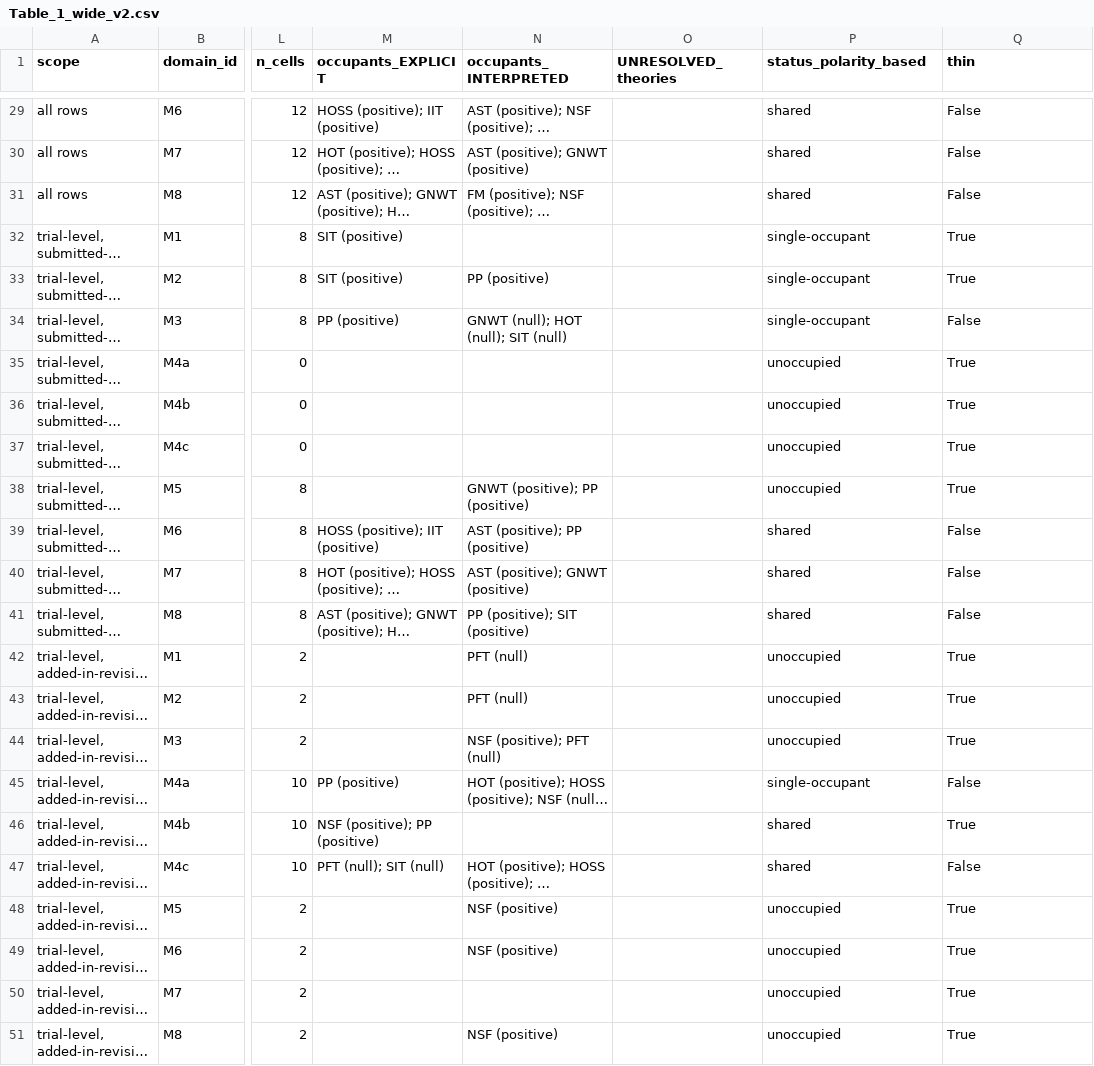
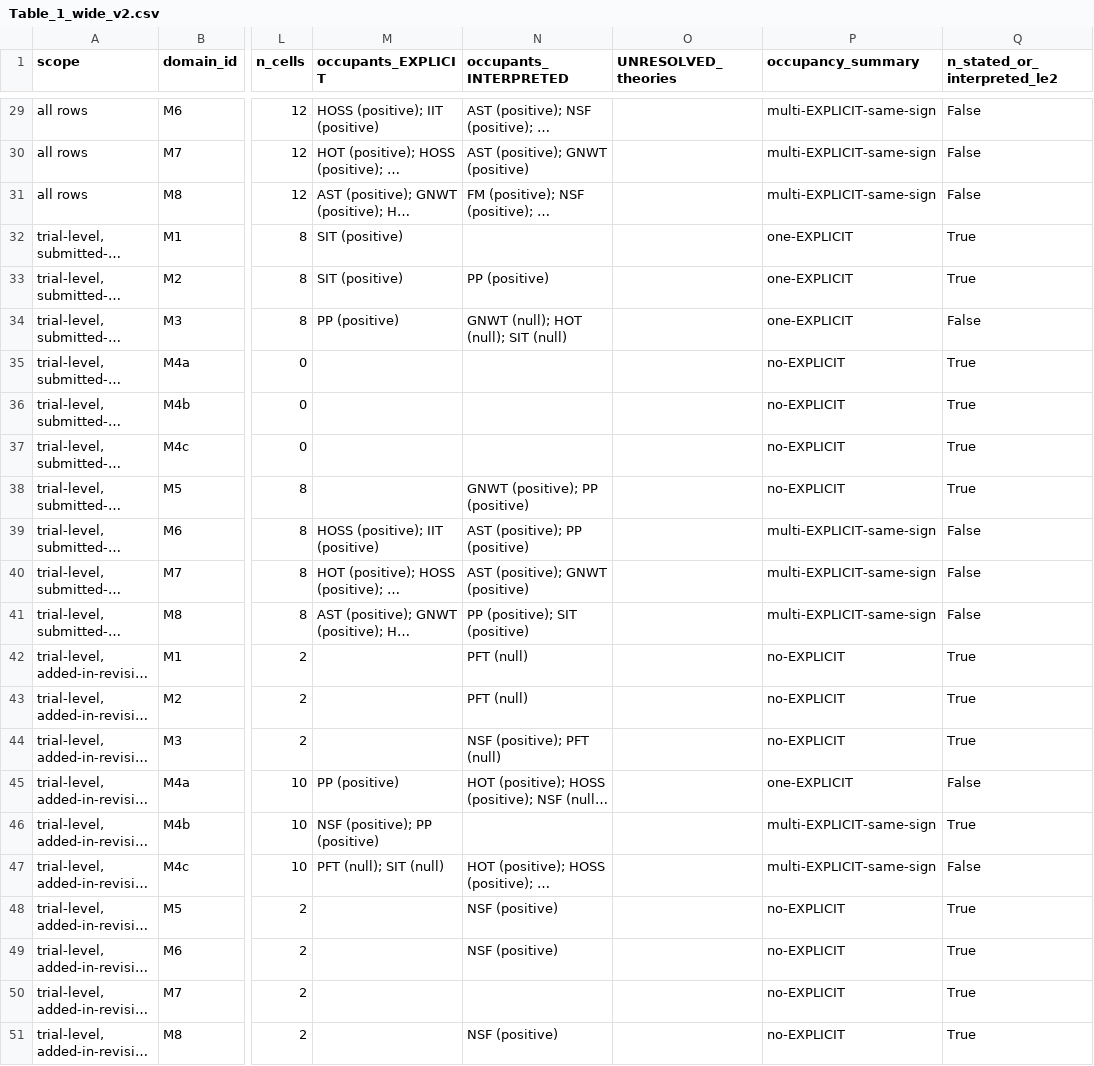
Before and after one commit to muqali2816/mindloom_tested_on_one_shared_quantity, a CSV file: supplementary/Table_1_wide_v2.csv, drawn as a sheet; only a part is shown, gaps mark what is left out; long unchanged cells end in …; the diff covers the shown part only; the diff names each change by its address in the sheet, - before the commit and + after, or states it on an @@ line.

Commit message:
v4.1: audit fixes — agreement.py S2 v2 path, recompute occupancy_summary, S5.2 P25 not tested, Table 1 legend, second coding wording, deposit README

```diff
--- a/supplementary/Table_1_wide_v2.csv
+++ b/supplementary/Table_1_wide_v2.csv
-P1: status_polarity_based
+P1: occupancy_summary
-Q1: thin
+Q1: n_stated_or_interpreted_le2
-P29:P31 (occupancy_summary): shared
+P29:P31 (occupancy_summary): multi-EXPLICIT-same-sign
-P32:P34 (occupancy_summary): single-occupant
+P32:P34 (occupancy_summary): one-EXPLICIT
-P35:P38 (occupancy_summary): unoccupied
+P35:P38 (occupancy_summary): no-EXPLICIT
-P39:P41 (occupancy_summary): shared
+P39:P41 (occupancy_summary): multi-EXPLICIT-same-sign
-P42:P44 (occupancy_summary): unoccupied
+P42:P44 (occupancy_summary): no-EXPLICIT
-P45 (occupancy_summary): single-occupant
+P45 (occupancy_summary): one-EXPLICIT
-P46:P47 (occupancy_summary): shared
+P46:P47 (occupancy_summary): multi-EXPLICIT-same-sign
-P48:P51 (occupancy_summary): unoccupied
+P48:P51 (occupancy_summary): no-EXPLICIT
```
Also changed, not shown: 27 edited cells elsewhere in this file, 8 other files.
